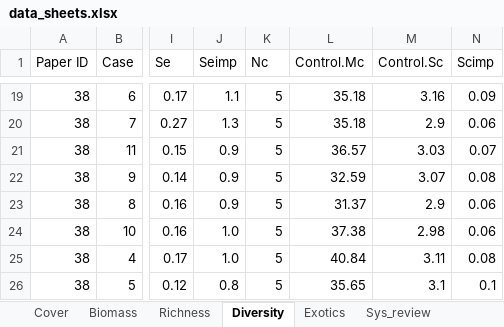
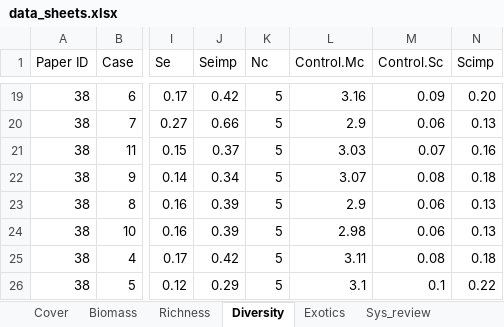
Before and after one commit to ploughel/Grassland-restoration-with-biosolids, an Excel workbook: data_sheets.xlsx, sheet Diversity, drawn as a sheet; only a part is shown, gaps mark what is left out; values as stored, in another font and other column widths than the file's, no borders; the diff covers the shown part only; the diff names each change by its address in the sheet, - before the commit and + after, or states it on an @@ line.

```diff
--- a/data_sheets.xlsx (sheet Diversity)
+++ b/data_sheets.xlsx (sheet Diversity)
-J19 (Seimp): 1.1
+J19 (Seimp): 0.42
-L19 (Control.Mc): 35.18
+L19 (Control.Mc): 3.16
-M19 (Control.Sc): 3.16
+M19 (Control.Sc): 0.09
-N19 (Scimp): 0.09
+N19 (Scimp): 0.20
-J20 (Seimp): 1.3
+J20 (Seimp): 0.66
-L20 (Control.Mc): 35.18
+L20 (Control.Mc): 2.9
-M20 (Control.Sc): 2.9
+M20 (Control.Sc): 0.06
-N20 (Scimp): 0.06
+N20 (Scimp): 0.13
-J21 (Seimp): 0.9
+J21 (Seimp): 0.37
-L21 (Control.Mc): 36.57
+L21 (Control.Mc): 3.03
-M21 (Control.Sc): 3.03
+M21 (Control.Sc): 0.07
-N21 (Scimp): 0.07
+N21 (Scimp): 0.16
-J22 (Seimp): 0.9
+J22 (Seimp): 0.34
-L22 (Control.Mc): 32.59
+L22 (Control.Mc): 3.07
-M22 (Control.Sc): 3.07
+M22 (Control.Sc): 0.08
-N22 (Scimp): 0.08
+N22 (Scimp): 0.18
-J23 (Seimp): 0.9
+J23 (Seimp): 0.39
-L23 (Control.Mc): 31.37
+L23 (Control.Mc): 2.9
-M23 (Control.Sc): 2.9
+M23 (Control.Sc): 0.06
-N23:N24 (Scimp): 0.06
+N23:N24 (Scimp): 0.13
-J24 (Seimp): 1.0
+J24 (Seimp): 0.39
-L24 (Control.Mc): 37.38
+L24 (Control.Mc): 2.98
-M24 (Control.Sc): 2.98
+M24 (Control.Sc): 0.06
-J25 (Seimp): 1.0
+J25 (Seimp): 0.42
-L25 (Control.Mc): 40.84
+L25 (Control.Mc): 3.11
-M25 (Control.Sc): 3.11
+M25 (Control.Sc): 0.08
-N25 (Scimp): 0.08
+N25 (Scimp): 0.18
-J26 (Seimp): 0.8
+J26 (Seimp): 0.29
-L26 (Control.Mc): 35.65
+L26 (Control.Mc): 3.1
-M26 (Control.Sc): 3.1
+M26 (Control.Sc): 0.1
-N26 (Scimp): 0.1
+N26 (Scimp): 0.22
```
Also changed, not shown: 66 edited cells elsewhere in this sheet.
